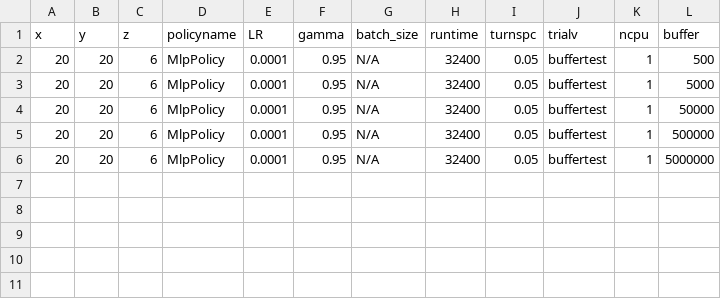
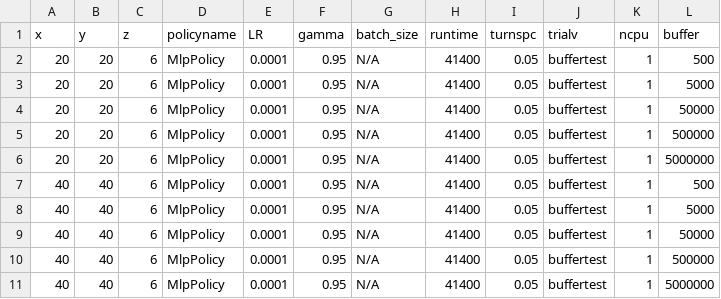
Before and after one commit to bogglem/MineSequencing, a CSV file: jobarrays/Fuzzy_katana_job_input.csv, drawn as a sheet.

Commit message:
katana

```diff
--- a/jobarrays/Fuzzy_katana_job_input.csv
+++ b/jobarrays/Fuzzy_katana_job_input.csv
@@ -1,6 +1,11 @@
 x,y,z,policyname,LR,gamma,batch_size,runtime,turnspc,trialv,ncpu,buffer
-20,20,6,MlpPolicy,0.0001,0.95,N/A,32400,0.05,buffertest,1,500
-20,20,6,MlpPolicy,0.0001,0.95,N/A,32400,0.05,buffertest,1,5000
-20,20,6,MlpPolicy,0.0001,0.95,N/A,32400,0.05,buffertest,1,50000
-20,20,6,MlpPolicy,0.0001,0.95,N/A,32400,0.05,buffertest,1,500000
-20,20,6,MlpPolicy,0.0001,0.95,N/A,32400,0.05,buffertest,1,5000000
+20,20,6,MlpPolicy,0.0001,0.95,N/A,41400,0.05,buffertest,1,500
+20,20,6,MlpPolicy,0.0001,0.95,N/A,41400,0.05,buffertest,1,5000
+20,20,6,MlpPolicy,0.0001,0.95,N/A,41400,0.05,buffertest,1,50000
+20,20,6,MlpPolicy,0.0001,0.95,N/A,41400,0.05,buffertest,1,500000
+20,20,6,MlpPolicy,0.0001,0.95,N/A,41400,0.05,buffertest,1,5000000
+40,40,6,MlpPolicy,0.0001,0.95,N/A,41400,0.05,buffertest,1,500
+40,40,6,MlpPolicy,0.0001,0.95,N/A,41400,0.05,buffertest,1,5000
+40,40,6,MlpPolicy,0.0001,0.95,N/A,41400,0.05,buffertest,1,50000
+40,40,6,MlpPolicy,0.0001,0.95,N/A,41400,0.05,buffertest,1,500000
+40,40,6,MlpPolicy,0.0001,0.95,N/A,41400,0.05,buffertest,1,5000000
```
Also changed, not shown: 1 other file.
